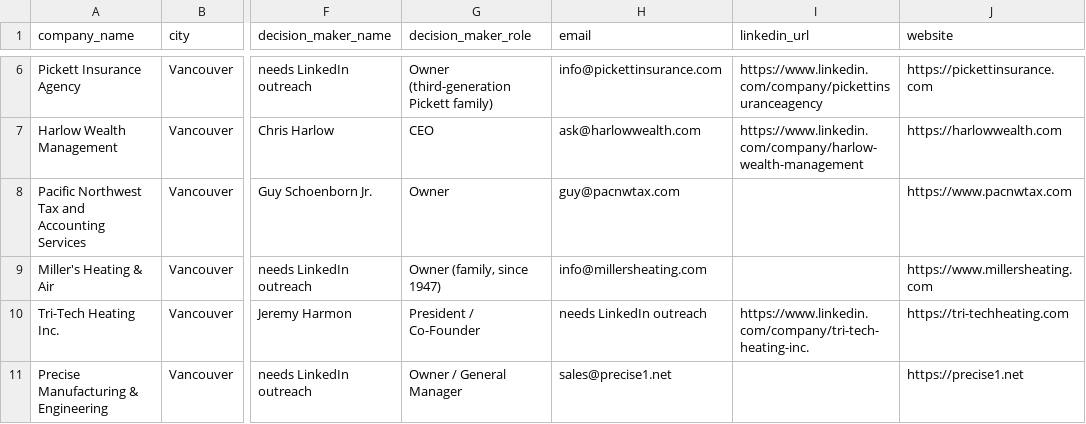
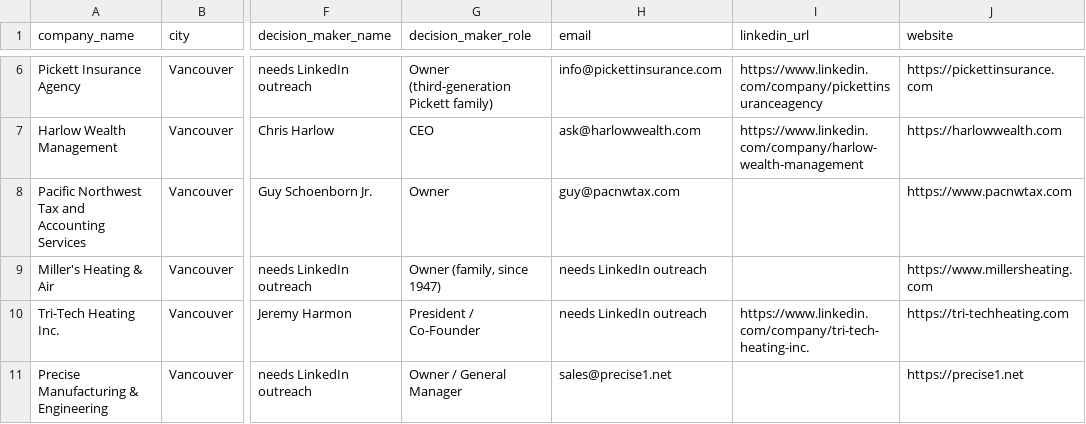
Before and after one commit to unitedideas/8bitconcepts, a CSV file: marketing/pnw-smb-targets.csv, drawn as a sheet; only a part is shown, gaps mark what is left out; the diff names each change by its address in the sheet, - before the commit and + after, or states it on an @@ line.

Commit message:
Repair PNW outreach queue row

```diff
--- a/marketing/pnw-smb-targets.csv
+++ b/marketing/pnw-smb-targets.csv
-H9 (email): info@millersheating.com
+H9 (email): needs LinkedIn outreach
```
Also changed, not shown: 1 other file.
